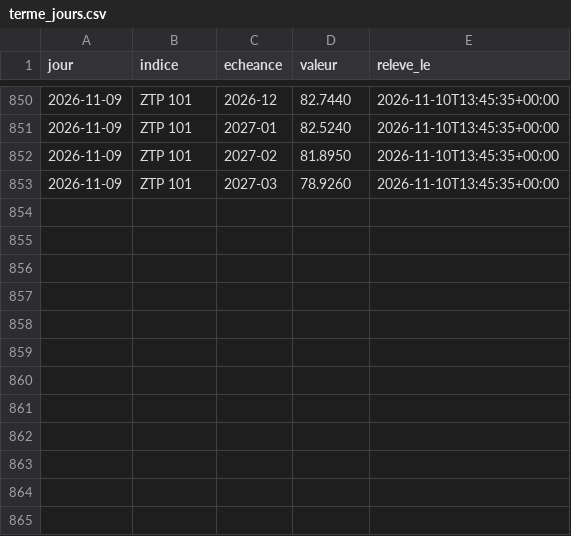
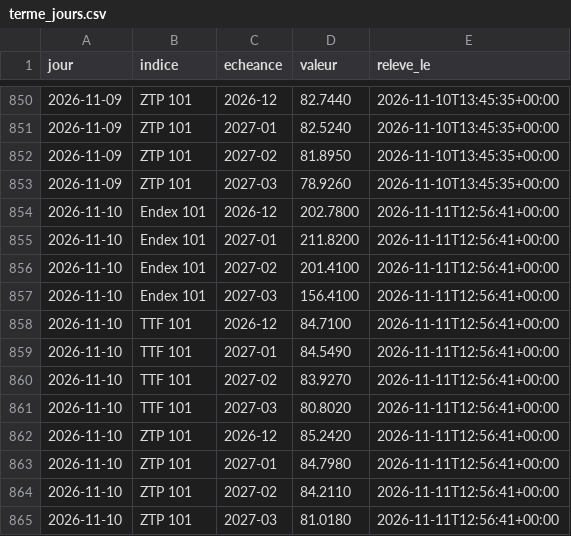
Before and after one commit to amcaw/energy-db, a CSV file: collecte/data/terme_jours.csv, drawn as a sheet; only a part is shown, gaps mark what is left out; the diff names each change by its address in the sheet, - before the commit and + after, or states it on an @@ line.

Commit message:
releve du 2026-11-11

```diff
--- a/collecte/data/terme_jours.csv
+++ b/collecte/data/terme_jours.csv
+row 854: 2026-11-10 | Endex 101 | 2026-12 | 202.7800 | 2026-11-11T12:56:41+00:00
+row 855: 2026-11-10 | Endex 101 | 2027-01 | 211.8200 | 2026-11-11T12:56:41+00:00
+row 856: 2026-11-10 | Endex 101 | 2027-02 | 201.4100 | 2026-11-11T12:56:41+00:00
+row 857: 2026-11-10 | Endex 101 | 2027-03 | 156.4100 | 2026-11-11T12:56:41+00:00
+row 858: 2026-11-10 | TTF 101 | 2026-12 | 84.7100 | 2026-11-11T12:56:41+00:00
+row 859: 2026-11-10 | TTF 101 | 2027-01 | 84.5490 | 2026-11-11T12:56:41+00:00
+row 860: 2026-11-10 | TTF 101 | 2027-02 | 83.9270 | 2026-11-11T12:56:41+00:00
+row 861: 2026-11-10 | TTF 101 | 2027-03 | 80.8020 | 2026-11-11T12:56:41+00:00
+row 862: 2026-11-10 | ZTP 101 | 2026-12 | 85.2420 | 2026-11-11T12:56:41+00:00
+row 863: 2026-11-10 | ZTP 101 | 2027-01 | 84.7980 | 2026-11-11T12:56:41+00:00
+row 864: 2026-11-10 | ZTP 101 | 2027-02 | 84.2110 | 2026-11-11T12:56:41+00:00
+row 865: 2026-11-10 | ZTP 101 | 2027-03 | 81.0180 | 2026-11-11T12:56:41+00:00
```
Also changed, not shown: collecte/data/epex_jours.csv, collecte/data/ttf_jours.csv, 15 other files.
